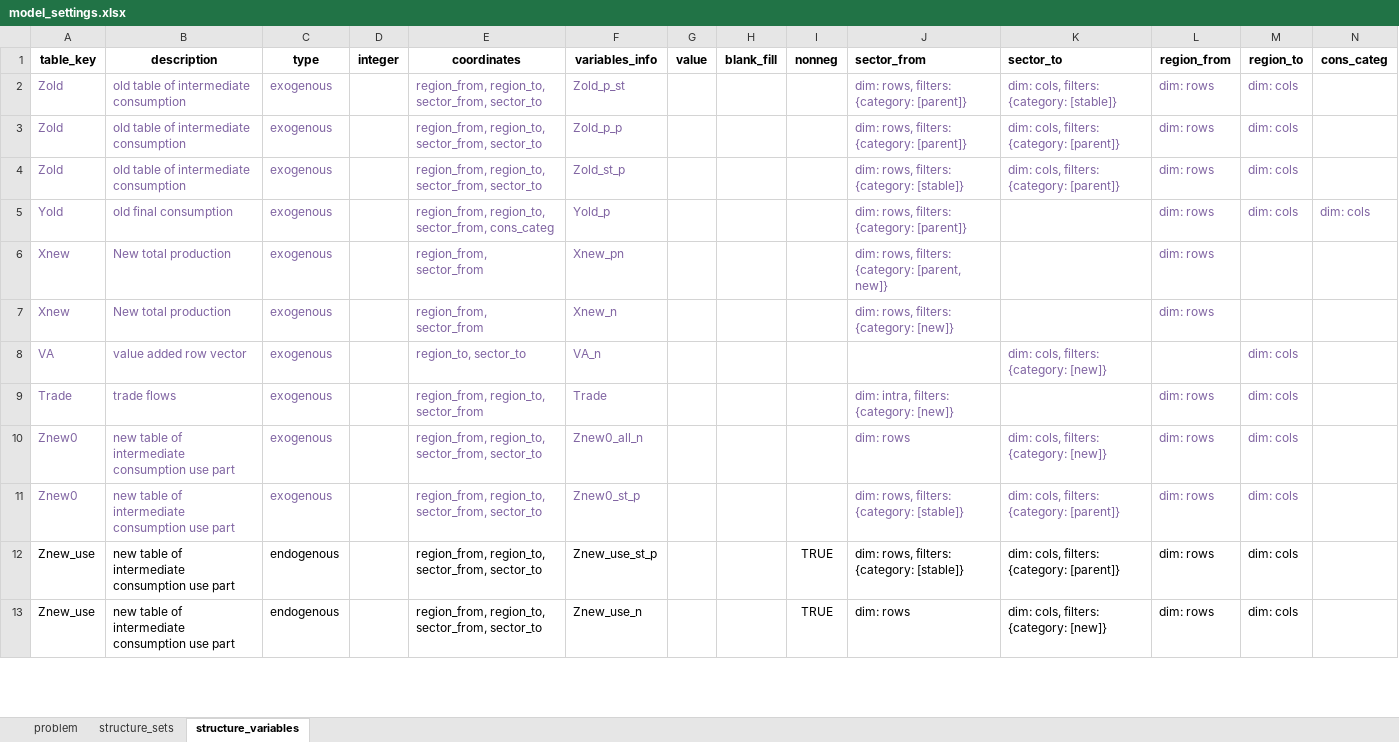
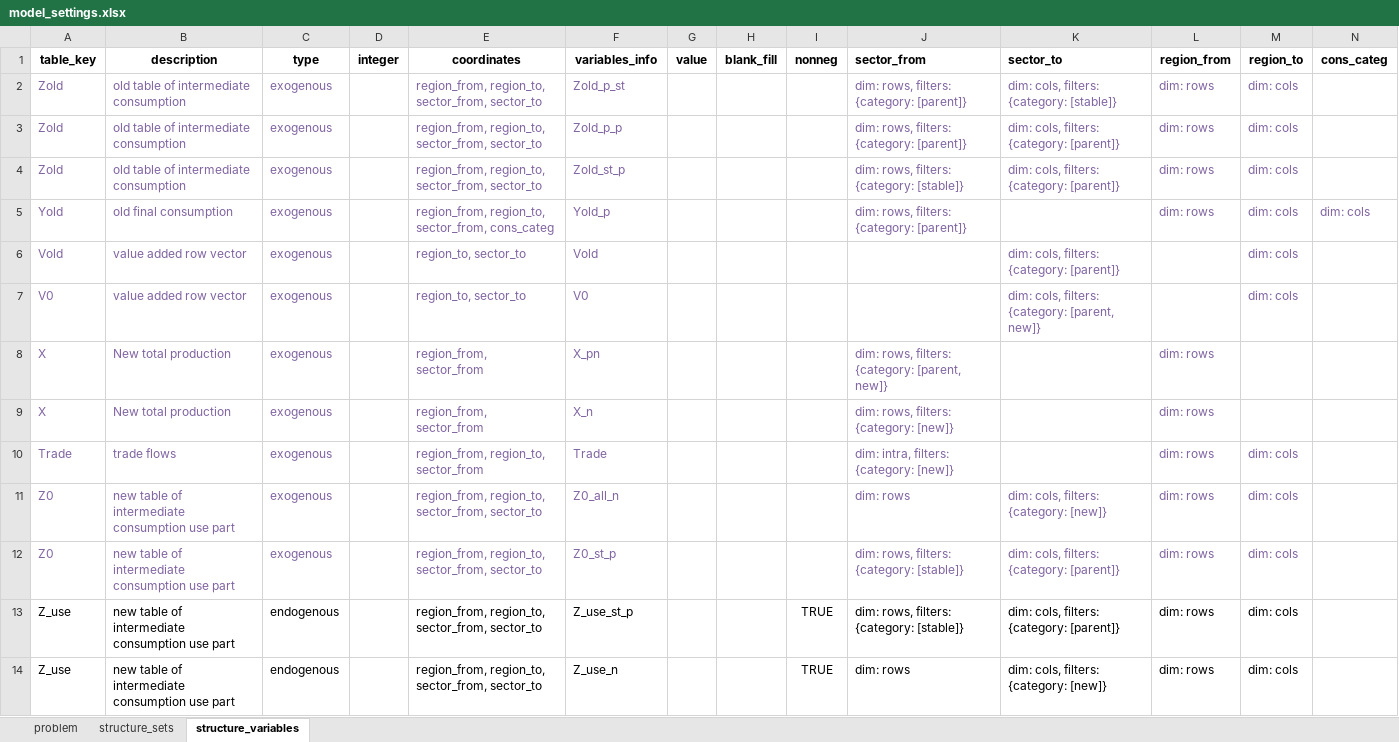
Before and after one commit to it-is-me-mario/MARIO, an Excel workbook: mario/tools/cvxlab/Split_sectors/model_settings.xlsx, sheet structure_variables, drawn as a sheet; only a part is shown; values as stored, in another font and other column widths than the file's, no borders; removed rows and columns are numbered as before the commit, all else as after; rows hold the shown columns only; the diff covers the shown part only; the diff names each change by its address in the sheet, - before the commit and + after, or states it on an @@ line.

```diff
--- a/mario/tools/cvxlab/Split_sectors/model_settings.xlsx (sheet structure_variables)
+++ b/mario/tools/cvxlab/Split_sectors/model_settings.xlsx (sheet structure_variables)
+row 6: Vold | value added row vector | exogenous |  | region_to, sector_to | Vold |  |  |  |  | dim: cols, filters: {category: [parent]} |  | dim: cols
+row 7: V0 | value added row vector | exogenous |  | region_to, sector_to | V0 |  |  |  |  | dim: cols, filters: {category: [parent, new]} |  | dim: cols
-A8:A9 (table_key): Xnew
+A8:A9 (table_key): X
-F8 (variables_info): Xnew_pn
+F8 (variables_info): X_pn
-F9 (variables_info): Xnew_n
+F9 (variables_info): X_n
-row 8: VA | value added row vector | exogenous |  | region_to, sector_to | VA_n |  |  |  |  | dim: cols, filters: {category: [new]} |  | dim: cols
-A11:A12 (table_key): Znew0
+A11:A12 (table_key): Z0
-F11 (variables_info): Znew0_all_n
+F11 (variables_info): Z0_all_n
-F12 (variables_info): Znew0_st_p
+F12 (variables_info): Z0_st_p
-A13:A14 (table_key): Znew_use
+A13:A14 (table_key): Z_use
-F13 (variables_info): Znew_use_st_p
+F13 (variables_info): Z_use_st_p
-F14 (variables_info): Znew_use_n
+F14 (variables_info): Z_use_n
```
Also changed, not shown: 2 added rows and 14 edited cells elsewhere in this sheet, sheet problem, mario/tools/cvxlab/Split_sectors/mapping.xlsx, 4 other files.
